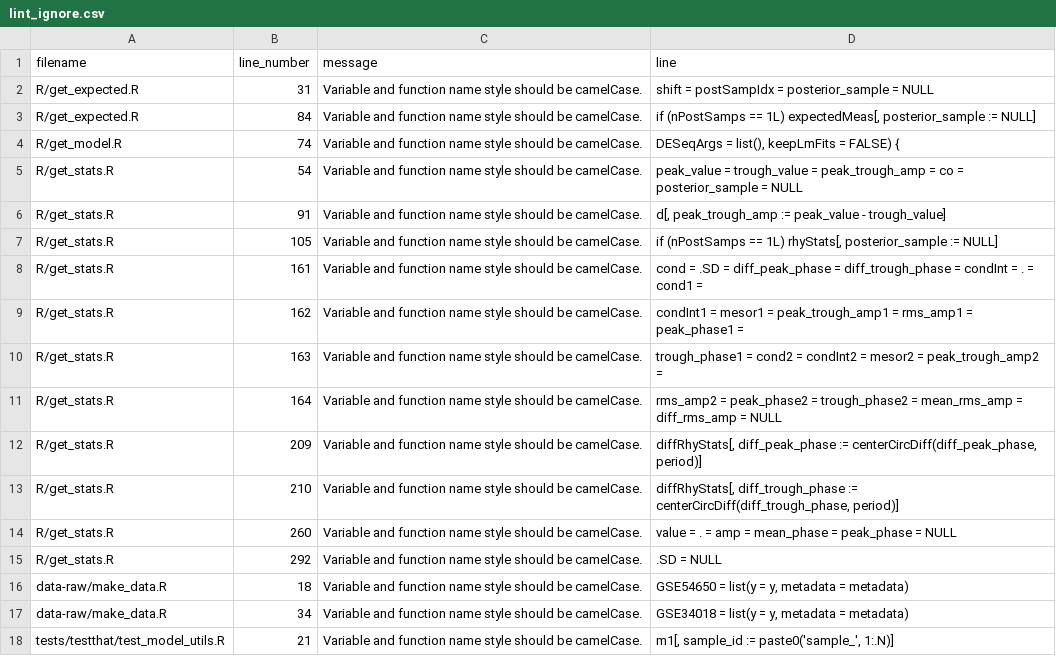
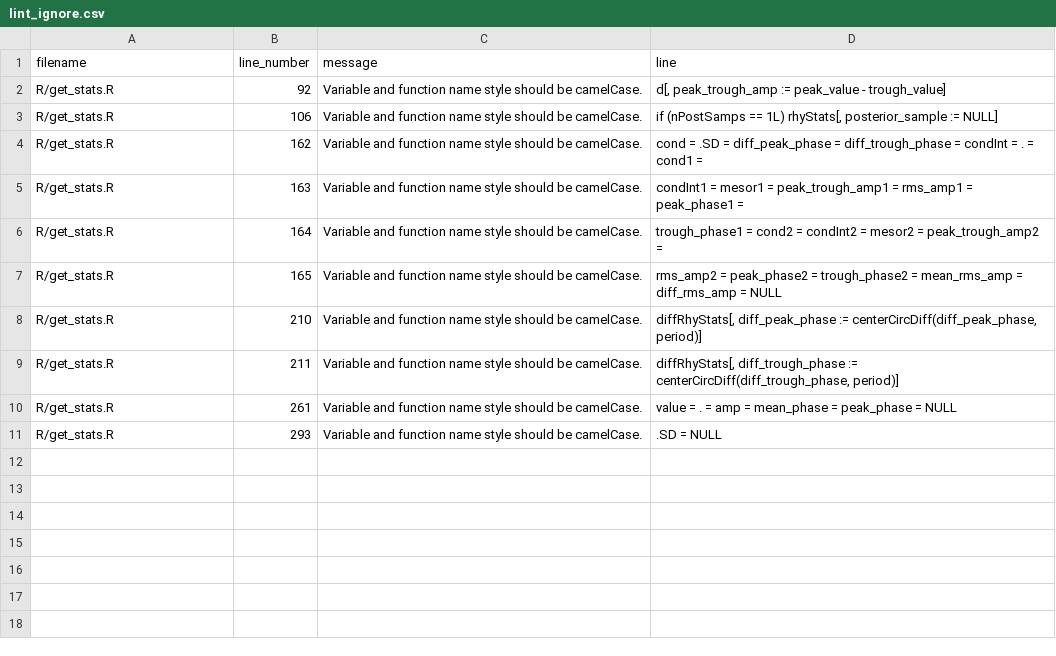
Before and after one commit to hugheylab/limorhyde2, a CSV file: lint_ignore.csv, drawn as a sheet.

Commit message:
Fix lint

```diff
--- a/lint_ignore.csv
+++ b/lint_ignore.csv
@@ -1,18 +1,11 @@
 filename,line_number,message,line
-R/get_expected.R,31,Variable and function name style should be camelCase.,shift = postSampIdx = posterior_sample = NULL
-R/get_expected.R,84,Variable and function name style should be camelCase.,"if (nPostSamps == 1L) expectedMeas[, posterior_sample := NULL]"
-R/get_model.R,74,Variable and function name style should be camelCase.,"DESeqArgs = list(), keepLmFits = FALSE) {"
-R/get_stats.R,54,Variable and function name style should be camelCase.,peak_value = trough_value = peak_trough_amp = co = posterior_sample = NULL
-R/get_stats.R,91,Variable and function name style should be camelCase.,"d[, peak_trough_amp := peak_value - trough_value]"
-R/get_stats.R,105,Variable and function name style should be camelCase.,"if (nPostSamps == 1L) rhyStats[, posterior_sample := NULL]"
-R/get_stats.R,161,Variable and function name style should be camelCase.,cond = .SD = diff_peak_phase = diff_trough_phase = condInt = . = cond1  =
-R/get_stats.R,162,Variable and function name style should be camelCase.,condInt1 = mesor1 = peak_trough_amp1 = rms_amp1 = peak_phase1 =
-R/get_stats.R,163,Variable and function name style should be camelCase.,trough_phase1 = cond2 = condInt2 = mesor2 = peak_trough_amp2 =
-R/get_stats.R,164,Variable and function name style should be camelCase.,rms_amp2 = peak_phase2 = trough_phase2 = mean_rms_amp = diff_rms_amp = NULL
-R/get_stats.R,209,Variable and function name style should be camelCase.,"diffRhyStats[, diff_peak_phase := centerCircDiff(diff_peak_phase, period)]"
-R/get_stats.R,210,Variable and function name style should be camelCase.,"diffRhyStats[, diff_trough_phase := centerCircDiff(diff_trough_phase, period)]"
-R/get_stats.R,260,Variable and function name style should be camelCase.,value = . = amp = mean_phase = peak_phase = NULL
-R/get_stats.R,292,Variable and function name style should be camelCase.,.SD = NULL
-data-raw/make_data.R,18,Variable and function name style should be camelCase.,"GSE54650 = list(y = y, metadata = metadata)"
-data-raw/make_data.R,34,Variable and function name style should be camelCase.,"GSE34018 = list(y = y, metadata = metadata)"
-tests/testthat/test_model_utils.R,21,Variable and function name style should be camelCase.,"m1[, sample_id := paste0('sample_', 1:.N)]"
+R/get_stats.R,92,Variable and function name style should be camelCase.,"d[, peak_trough_amp := peak_value - trough_value]"
+R/get_stats.R,106,Variable and function name style should be camelCase.,"if (nPostSamps == 1L) rhyStats[, posterior_sample := NULL]"
+R/get_stats.R,162,Variable and function name style should be camelCase.,cond = .SD = diff_peak_phase = diff_trough_phase = condInt = . = cond1  =
+R/get_stats.R,163,Variable and function name style should be camelCase.,condInt1 = mesor1 = peak_trough_amp1 = rms_amp1 = peak_phase1 =
+R/get_stats.R,164,Variable and function name style should be camelCase.,trough_phase1 = cond2 = condInt2 = mesor2 = peak_trough_amp2 =
+R/get_stats.R,165,Variable and function name style should be camelCase.,rms_amp2 = peak_phase2 = trough_phase2 = mean_rms_amp = diff_rms_amp = NULL
+R/get_stats.R,210,Variable and function name style should be camelCase.,"diffRhyStats[, diff_peak_phase := centerCircDiff(diff_peak_phase, period)]"
+R/get_stats.R,211,Variable and function name style should be camelCase.,"diffRhyStats[, diff_trough_phase := centerCircDiff(diff_trough_phase, period)]"
+R/get_stats.R,261,Variable and function name style should be camelCase.,value = . = amp = mean_phase = peak_phase = NULL
+R/get_stats.R,293,Variable and function name style should be camelCase.,.SD = NULL
```
Also changed, not shown: 1 other file.
